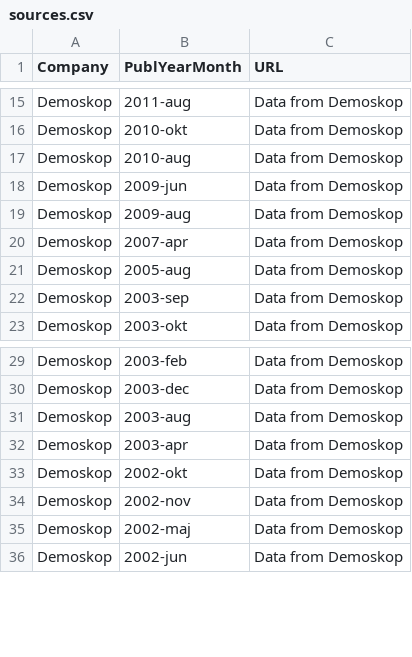
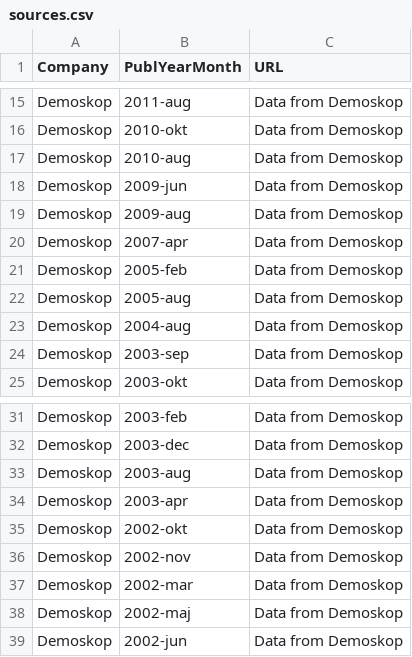
Before and after one commit to MansMeg/SwedishPolls, a CSV file: Sources/sources.csv, drawn as a sheet; only a part is shown, gaps mark what is left out.

Commit message:
Minor fixes based on Demoskop data

```diff
--- a/Sources/sources.csv
+++ b/Sources/sources.csv
@@ -20,3 +20,5 @@ Demoskop;2009-aug;Data from Demoskop
 Demoskop;2007-apr;Data from Demoskop
+Demoskop;2005-feb;Data from Demoskop
 Demoskop;2005-aug;Data from Demoskop
+Demoskop;2004-aug;Data from Demoskop
 Demoskop;2003-sep;Data from Demoskop
@@ -34,2 +36,3 @@ Demoskop;2002-okt;Data from Demoskop
 Demoskop;2002-nov;Data from Demoskop
+Demoskop;2002-mar;Data from Demoskop
 Demoskop;2002-maj;Data from Demoskop
```
Also changed, not shown: Data/Polls.csv.
